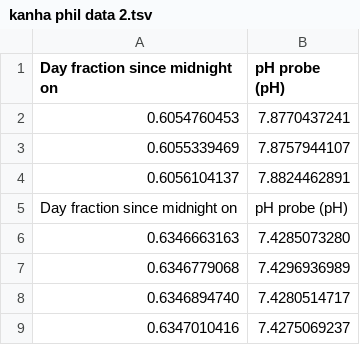
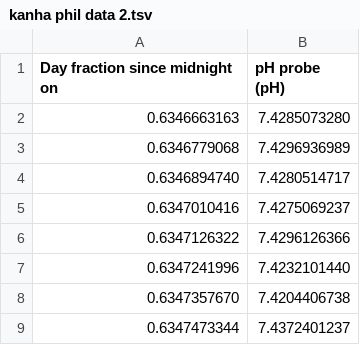
Before and after one commit to Kanha-Matai/CEE-4530-EnvELab, a TSV file: kanha phil data 2.tsv, drawn as a sheet; only a part is shown; the shorter side is filled out with more unchanged rows.

Commit message:
Add files via upload

```diff
--- a/kanha phil data 2.tsv
+++ b/kanha phil data 2.tsv
@@ -1,6 +1,2 @@
 Day fraction since midnight on 	pH probe (pH)
-0.6054760453	7.8770437241
-0.6055339469	7.8757944107
-0.6056104137	7.8824462891
-Day fraction since midnight on 	pH probe (pH)
 0.6346663163	7.4285073280
```
